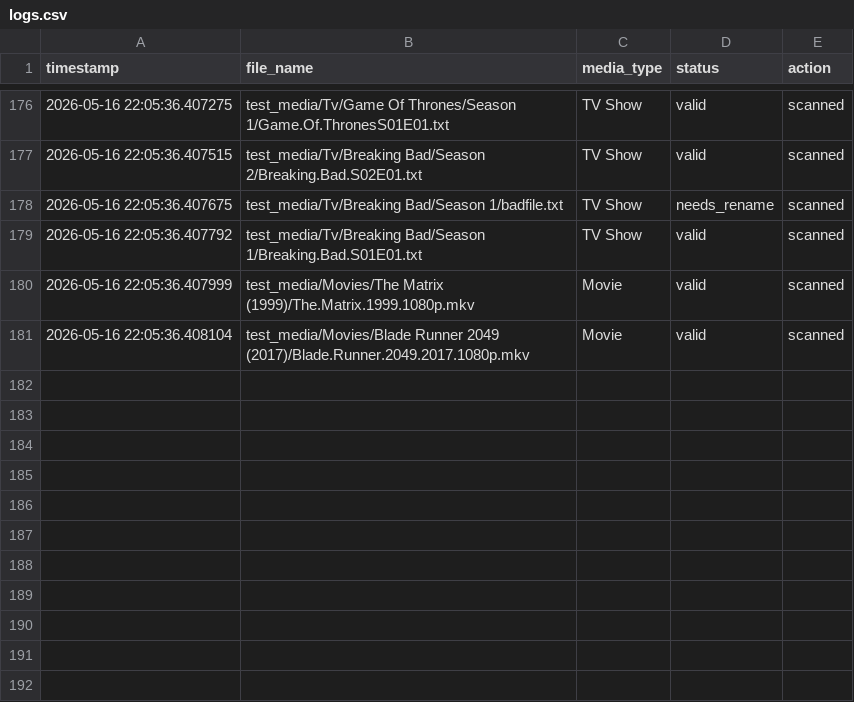
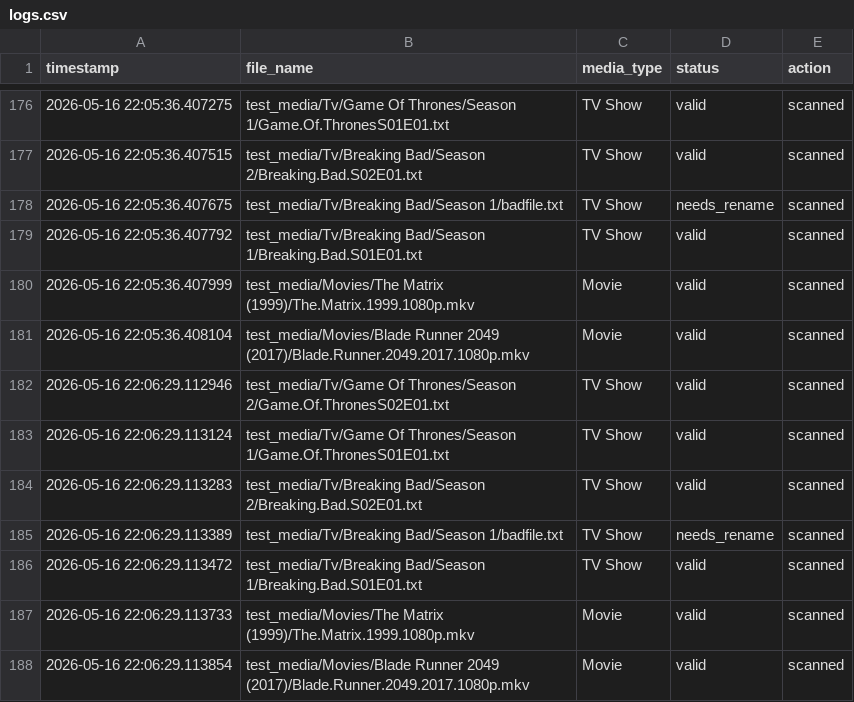
Before and after one commit to PatrickOneill27/plexprep-media-monitor, a CSV file: data/logs.csv, drawn as a sheet; only a part is shown, gaps mark what is left out.

Commit message:
Add movie and tv rename suggestion support

```diff
--- a/data/logs.csv
+++ b/data/logs.csv
@@ -181 +181,8 @@ timestamp,file_name,media_type,status,action
 2026-05-16 22:05:36.408104,test_media/Movies/Blade Runner 2049 (2017)/Blade.Runner.2049.2017.1080p.mkv,Movie,valid,scanned
+2026-05-16 22:06:29.112946,test_media/Tv/Game Of Thrones/Season 2/Game.Of.ThronesS02E01.txt,TV Show,valid,scanned
+2026-05-16 22:06:29.113124,test_media/Tv/Game Of Thrones/Season 1/Game.Of.ThronesS01E01.txt,TV Show,valid,scanned
+2026-05-16 22:06:29.113283,test_media/Tv/Breaking Bad/Season 2/Breaking.Bad.S02E01.txt,TV Show,valid,scanned
+2026-05-16 22:06:29.113389,test_media/Tv/Breaking Bad/Season 1/badfile.txt,TV Show,needs_rename,scanned
+2026-05-16 22:06:29.113472,test_media/Tv/Breaking Bad/Season 1/Breaking.Bad.S01E01.txt,TV Show,valid,scanned
+2026-05-16 22:06:29.113733,test_media/Movies/The Matrix (1999)/The.Matrix.1999.1080p.mkv,Movie,valid,scanned
+2026-05-16 22:06:29.113854,test_media/Movies/Blade Runner 2049 (2017)/Blade.Runner.2049.2017.1080p.mkv,Movie,valid,scanned
```
